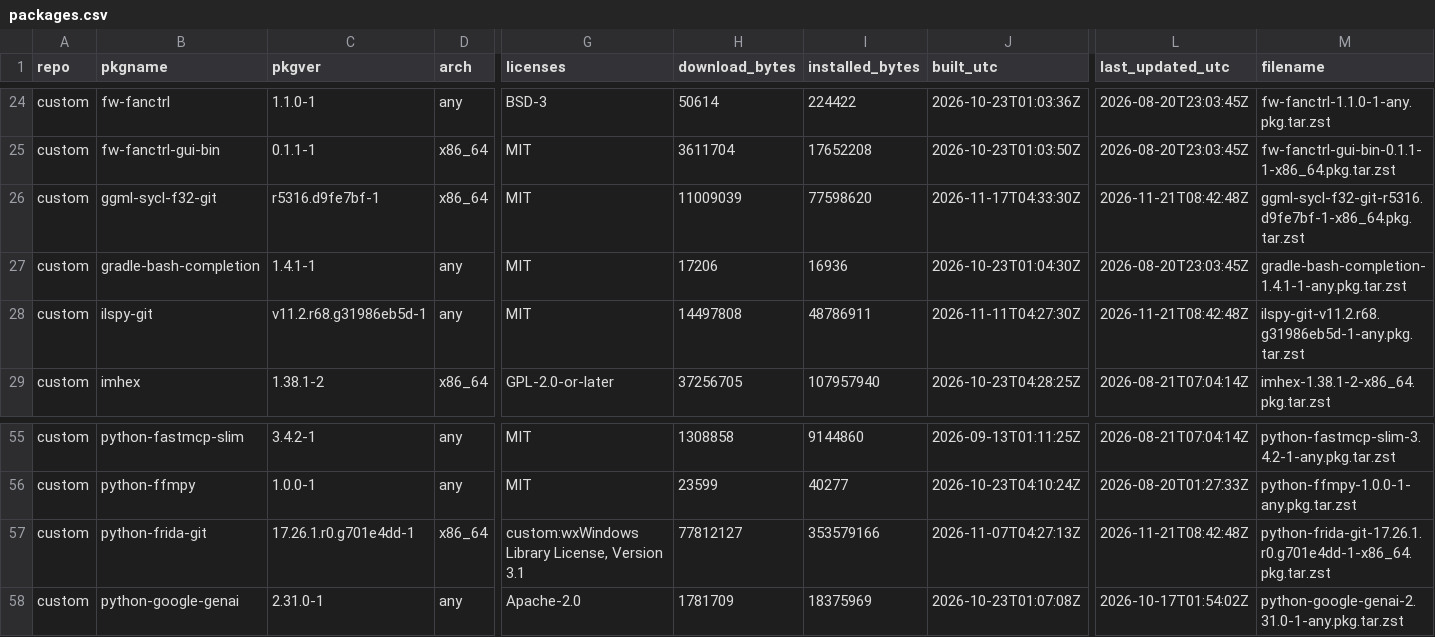
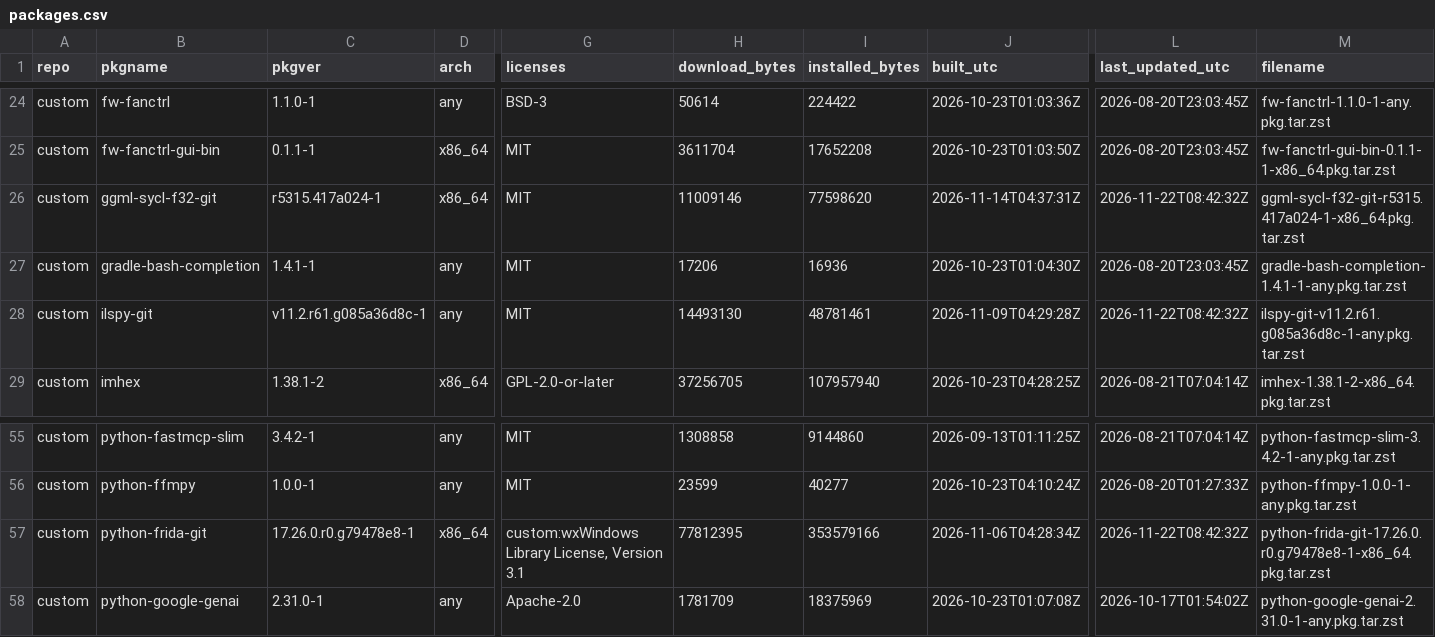
Before and after one commit to xerootg/xerootg.github.io, a CSV file: data/packages.csv, drawn as a sheet; only a part is shown, gaps mark what is left out; the diff covers the shown part only; the diff names each change by its address in the sheet, - before the commit and + after, or states it on an @@ line.

```diff
--- a/data/packages.csv
+++ b/data/packages.csv
-C26 (pkgver): r5316.d9fe7bf-1
+C26 (pkgver): r5315.417a024-1
-H26 (download_bytes): 11009039
+H26 (download_bytes): 11009146
-J26 (built_utc): 2026-11-17T04:33:30Z
+J26 (built_utc): 2026-11-14T04:37:31Z
-L26 (last_updated_utc): 2026-11-21T08:42:48Z
+L26 (last_updated_utc): 2026-11-22T08:42:32Z
-M26 (filename): ggml-sycl-f32-git-r5316.d9fe7bf-1-x86_64.pkg.tar.zst
+M26 (filename): ggml-sycl-f32-git-r5315.417a024-1-x86_64.pkg.tar.zst
-C28 (pkgver): v11.2.r68.g31986eb5d-1
+C28 (pkgver): v11.2.r61.g085a36d8c-1
-H28 (download_bytes): 14497808
+H28 (download_bytes): 14493130
-I28 (installed_bytes): 48786911
+I28 (installed_bytes): 48781461
-J28 (built_utc): 2026-11-11T04:27:30Z
+J28 (built_utc): 2026-11-09T04:29:28Z
-L28 (last_updated_utc): 2026-11-21T08:42:48Z
+L28 (last_updated_utc): 2026-11-22T08:42:32Z
-M28 (filename): ilspy-git-v11.2.r68.g31986eb5d-1-any.pkg.tar.zst
+M28 (filename): ilspy-git-v11.2.r61.g085a36d8c-1-any.pkg.tar.zst
-C57 (pkgver): 17.26.1.r0.g701e4dd-1
+C57 (pkgver): 17.26.0.r0.g79478e8-1
-H57 (download_bytes): 77812127
+H57 (download_bytes): 77812395
-J57 (built_utc): 2026-11-07T04:27:13Z
+J57 (built_utc): 2026-11-06T04:28:34Z
-L57 (last_updated_utc): 2026-11-21T08:42:48Z
+L57 (last_updated_utc): 2026-11-22T08:42:32Z
-M57 (filename): python-frida-git-17.26.1.r0.g701e4dd-1-x86_64.pkg.tar.zst
+M57 (filename): python-frida-git-17.26.0.r0.g79478e8-1-x86_64.pkg.tar.zst
```
Also changed, not shown: 47 edited cells elsewhere in this file, data/changes.csv, 2 other files.
